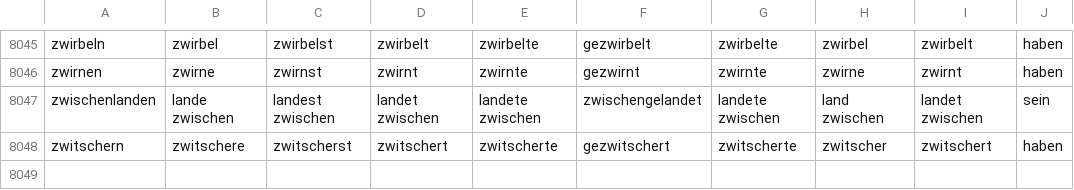
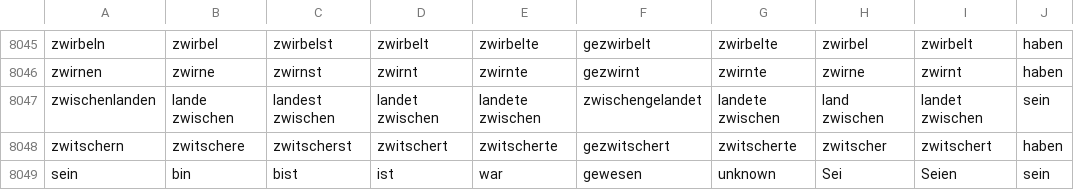
Before and after one commit to Konjugators/console-conjugator, a CSV file: Deutschconjugation/verbs.csv, drawn as a sheet; only a part is shown, gaps mark what is left out; the diff names each change by its address in the sheet, - before the commit and + after, or states it on an @@ line.

Commit message:
added basic verb splitting support - Präteritum

```diff
--- a/Deutschconjugation/verbs.csv
+++ b/Deutschconjugation/verbs.csv
+row 8049: sein | bin | bist | ist | war | gewesen | unknown | Sei | Seien | sein
```
Also changed, not shown: 1 other file.
